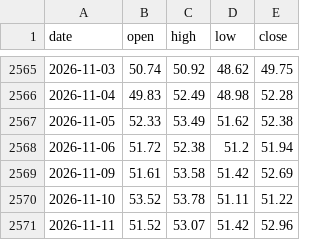
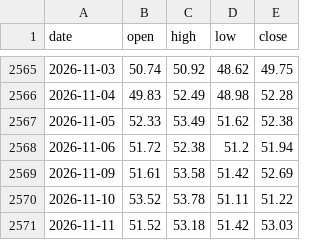
Before and after one commit to Allenvip1/G-E-T-F, a CSV file: data/price_silver.csv, drawn as a sheet; only a part is shown, gaps mark what is left out.

```diff
--- a/data/price_silver.csv
+++ b/data/price_silver.csv
@@ -2570,2 +2570,2 @@ date,open,high,low,close
 2026-11-10,53.52,53.78,51.11,51.22
-2026-11-11,51.52,53.07,51.42,52.96
+2026-11-11,51.52,53.18,51.42,53.03
```
Also changed, not shown: data/price_gold.csv, 1 other file.
